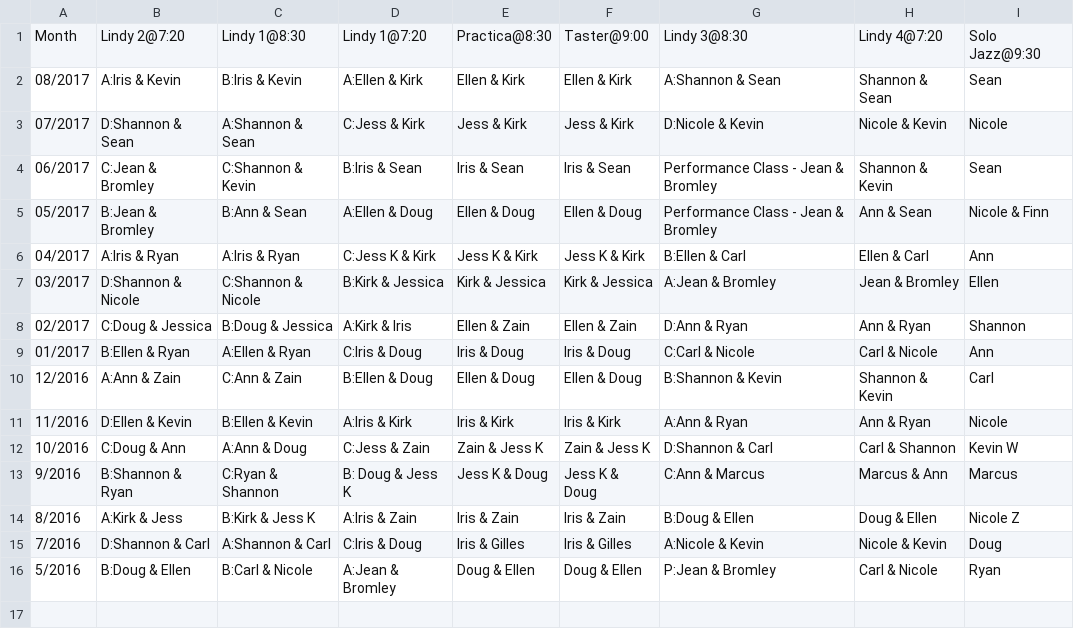
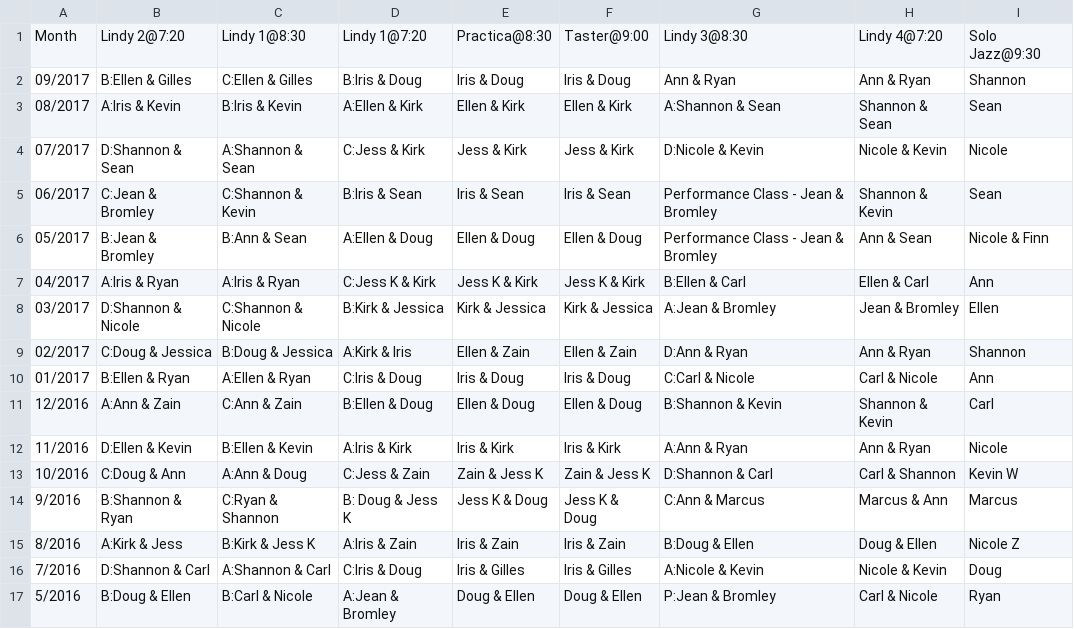
Before and after one commit to SugarPushCode/920-special-static, a CSV file: teacher_schedule.csv, drawn as a sheet; the diff names each change by its address in the sheet, - before the commit and + after, or states it on an @@ line.

Commit message:
Added September teachers

```diff
--- a/teacher_schedule.csv
+++ b/teacher_schedule.csv
+row 2: 09/2017 | B:Ellen & Gilles | C:Ellen & Gilles | B:Iris & Doug | Iris & Doug | Iris & Doug | Ann & Ryan | Ann & Ryan | Shannon
```
